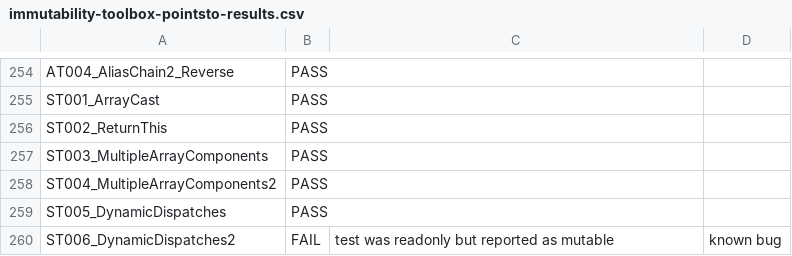
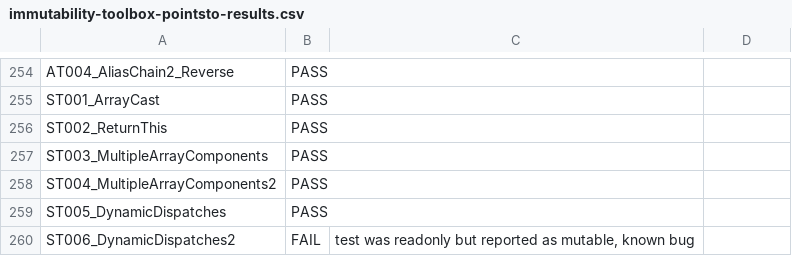
Before and after one commit to kcsl/immutability-benchmark, a CSV file: harnesses/ImmutabilityToolbox/immutability-toolbox-pointsto-results.csv, drawn as a sheet; only a part is shown, gaps mark what is left out.

Commit message:
Update immutability-toolbox-pointsto-results.csv

```diff
--- a/harnesses/ImmutabilityToolbox/immutability-toolbox-pointsto-results.csv
+++ b/harnesses/ImmutabilityToolbox/immutability-toolbox-pointsto-results.csv
@@ -259,2 +259,2 @@ ST004_MultipleArrayComponents2,PASS,
 ST005_DynamicDispatches,PASS,
-ST006_DynamicDispatches2,FAIL,test was readonly but reported as mutable, known bug
+ST006_DynamicDispatches2,FAIL,"test was readonly but reported as mutable, known bug"
```
